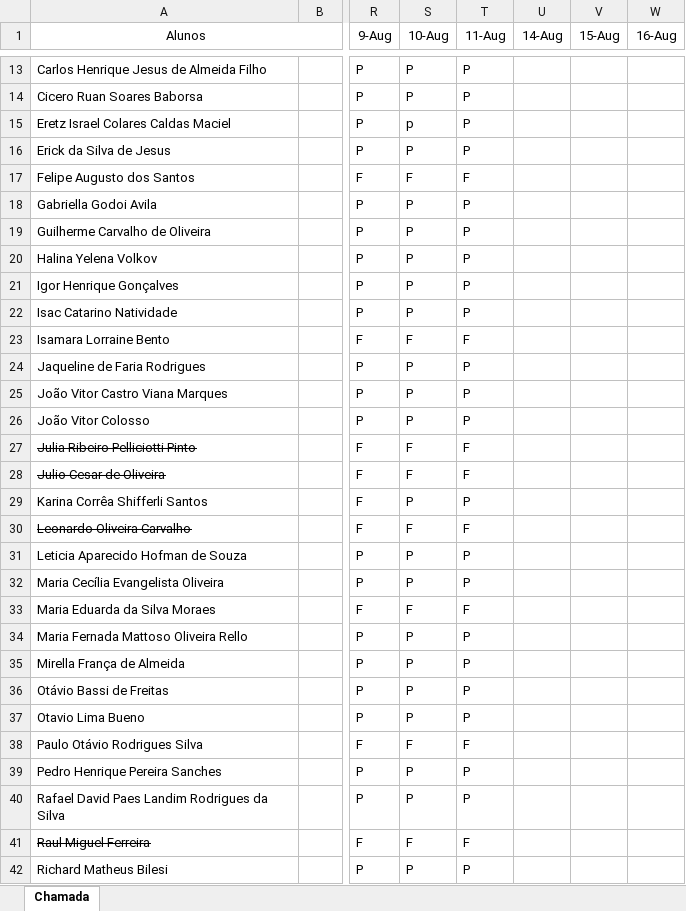
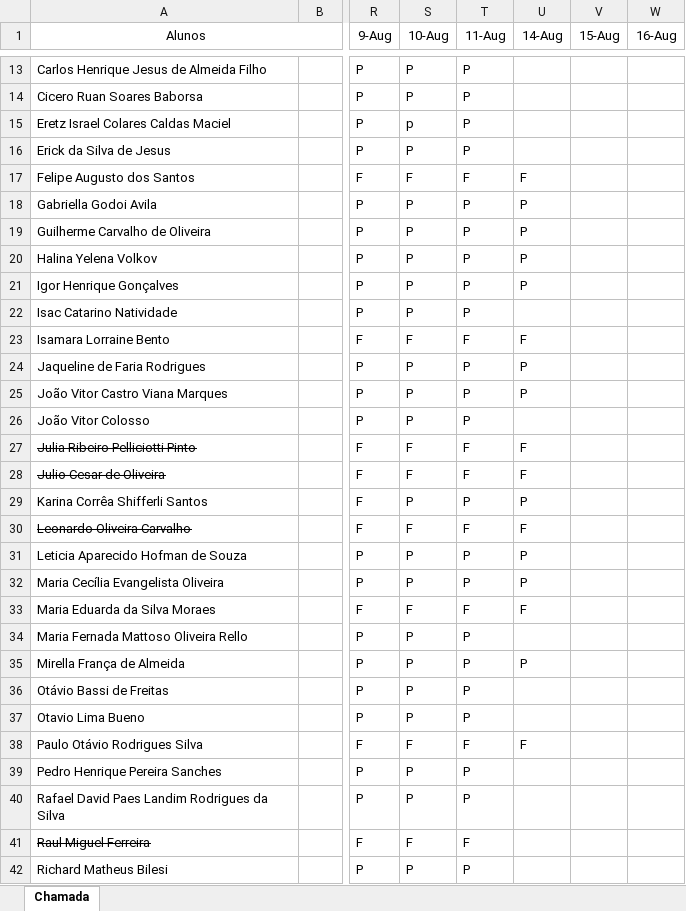
Before and after one commit to Kcioban/DSFork, an Excel workbook: 1des/frequencia.xlsx, sheet Chamada, drawn as a sheet; only a part is shown, gaps mark what is left out; values as stored, in another font and other column widths than the file's, no borders; conditional formats not drawn; the diff covers the shown part only; the diff names each change by its address in the sheet, - before the commit and + after, or states it on an @@ line.

Commit message:
chamada

```diff
--- a/1des/frequencia.xlsx (sheet Chamada)
+++ b/1des/frequencia.xlsx (sheet Chamada)
-U17 (14-Aug): (empty)
+U17 (14-Aug): F
-U18:U21 (14-Aug): (empty)
+U18:U21 (14-Aug): P
-U23 (14-Aug): (empty)
+U23 (14-Aug): F
-U24:U25 (14-Aug): (empty)
+U24:U25 (14-Aug): P
-U27:U28 (14-Aug): (empty)
+U27:U28 (14-Aug): F
-U29 (14-Aug): (empty)
+U29 (14-Aug): P
-U30 (14-Aug): (empty)
+U30 (14-Aug): F
-U31:U32 (14-Aug): (empty)
+U31:U32 (14-Aug): P
-U33 (14-Aug): (empty)
+U33 (14-Aug): F
-U35 (14-Aug): (empty)
+U35 (14-Aug): P
-U38 (14-Aug): (empty)
+U38 (14-Aug): F
```
Also changed, not shown: 9 edited cells elsewhere in this sheet.
